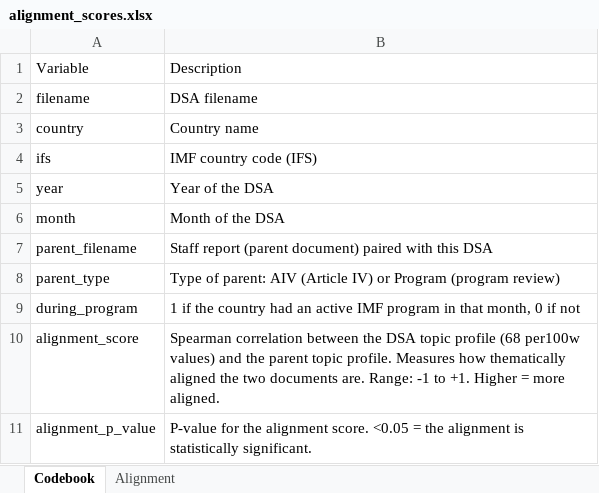
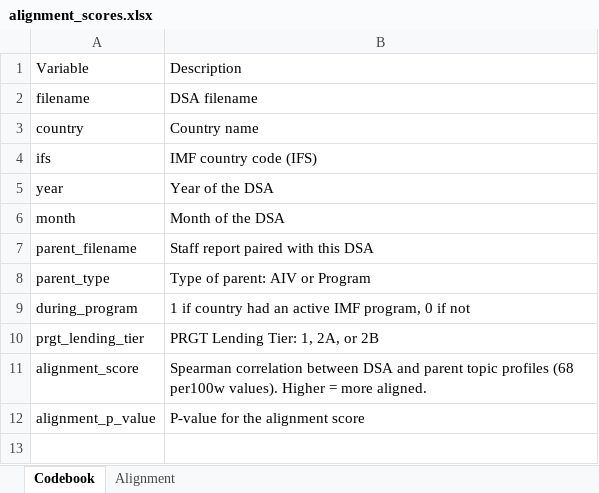
Before and after one commit to gasoto04/bp2-dummy, an Excel workbook: outputs/alignment_scores.xlsx, sheet Codebook, drawn as a sheet; values as stored, in another font and other column widths than the file's, no borders; addresses are those after the commit; the diff names each change by its address in the sheet, - before the commit and + after, or states it on an @@ line.

```diff
--- a/outputs/alignment_scores.xlsx (sheet Codebook)
+++ b/outputs/alignment_scores.xlsx (sheet Codebook)
-B7: Staff report (parent document) paired with this DSA
+B7: Staff report paired with this DSA
-B8: Type of parent: AIV (Article IV) or Program (program review)
+B8: Type of parent: AIV or Program
-B9: 1 if the country had an active IMF program in that month, 0 if…
+B9: 1 if country had an active IMF program, 0 if…
+row 10: prgt_lending_tier | PRGT Lending Tier: 1, 2A, or 2B
-B11: …correlation between the DSA topic profile (68 per100w values) and the parent topic profile. Measures how thematically aligned the two documents are. Range: -1 to +1. Higher =…
+B11: …correlation between DSA and parent topic profiles (68 per100w values). Higher =…
-B12: …the alignment score. <0.05 = the alignment is statistically significant.
+B12: …the alignment score
```
Also changed, not shown: sheet Alignment, inputs/dsa_parent_pairs.xlsx, 3 other files.
